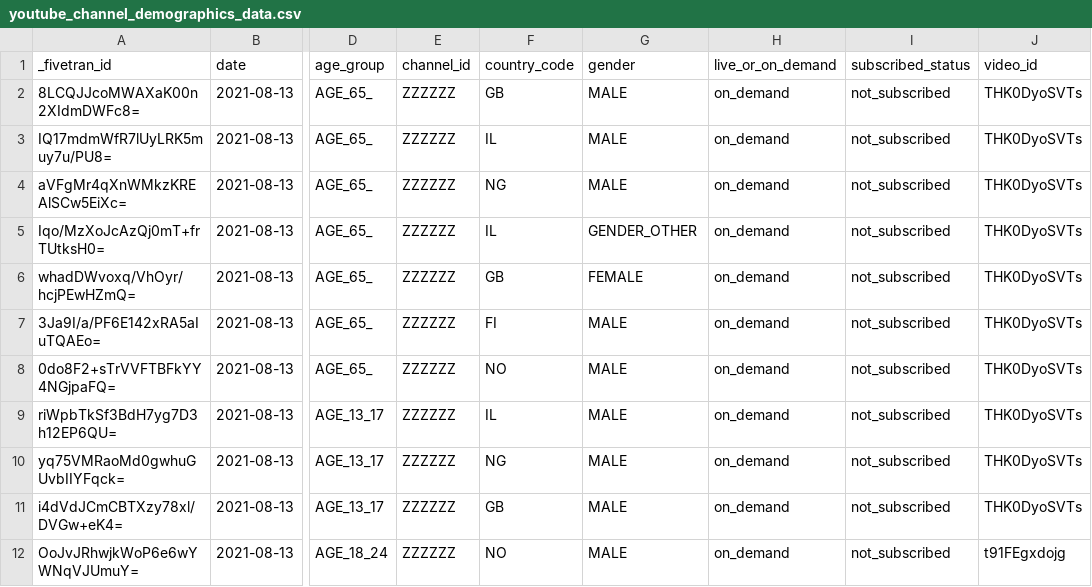
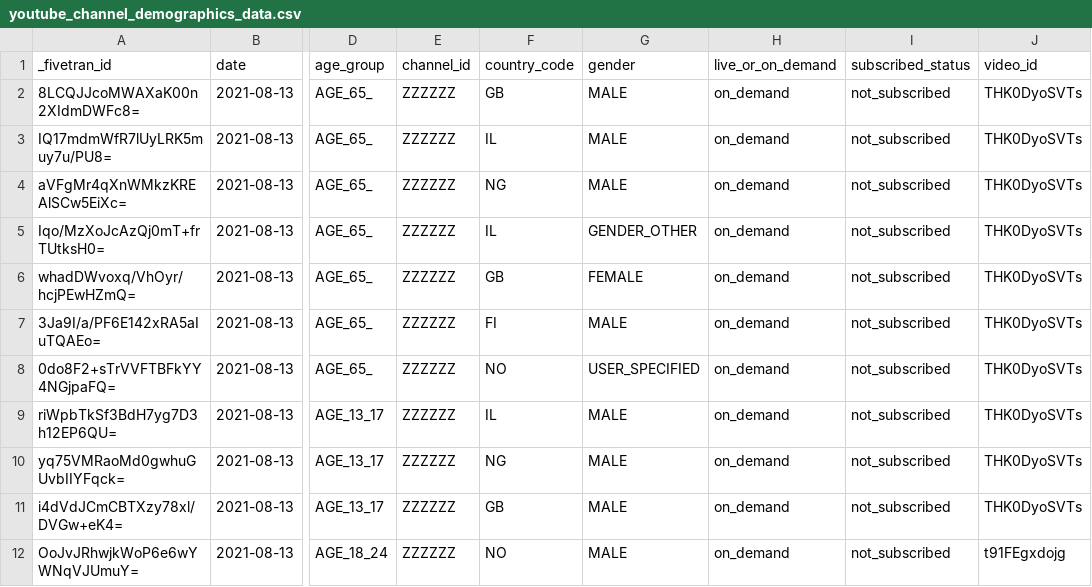
Before and after one commit to fivetran/dbt_youtube_analytics, a CSV file: integration_tests/seeds/youtube_channel_demographics_data.csv, drawn as a sheet; only a part is shown, gaps mark what is left out; the diff names each change by its address in the sheet, - before the commit and + after, or states it on an @@ line.

Commit message:
Merge in Snowflake persist_docs fix (#27)
* Fix: Lowercase column names in demographic pivot models for Snowflake persist_docs compatibility (#26)

* Fix mixed caps of age and gender demographic columns in pivot models

* Add CHANGELOG entry for v1.0.1 column name casing fix

* changes

* joe feedback

* Generate dbt docs via GitHub Actions

---------

Co-authored-by: Øyvind Barsnes Eraker <47241213+oeraker@users.noreply.github.com>
Co-authored-by: github-actions[bot] <github-actions[bot]@users.noreply.github.com>

```diff
--- a/integration_tests/seeds/youtube_channel_demographics_data.csv
+++ b/integration_tests/seeds/youtube_channel_demographics_data.csv
-G8 (gender): MALE
+G8 (gender): USER_SPECIFIED
```
Also changed, not shown: 15 other files.
